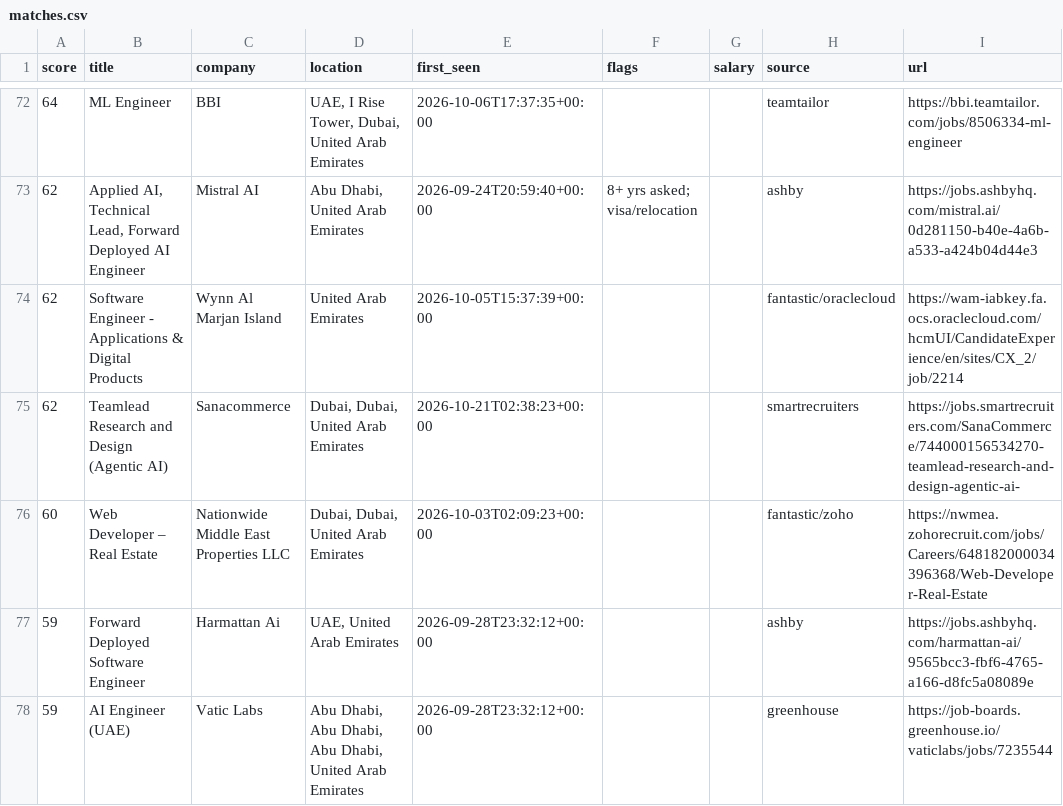
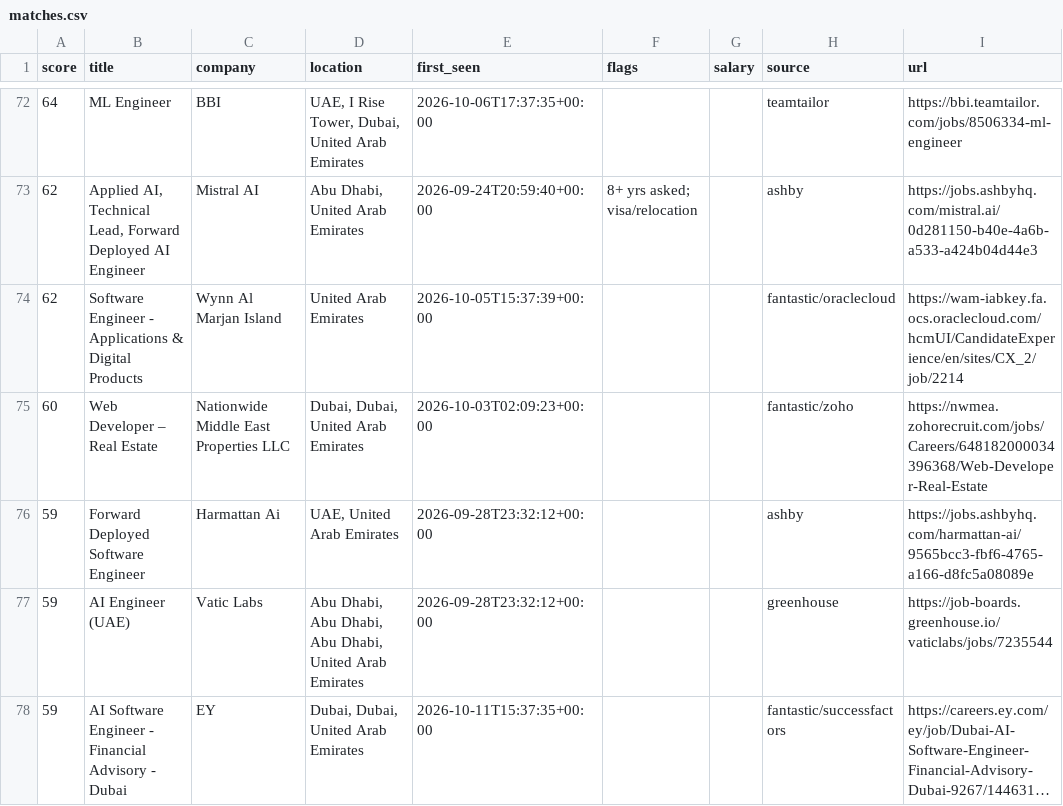
Before and after one commit to hafiz-hilalhumaid/uae-job-radar, a CSV file: data/matches.csv, drawn as a sheet; only a part is shown, gaps mark what is left out; the shorter side is filled out with more unchanged rows; long unchanged cells end in …; the diff names each change by its address in the sheet, - before the commit and + after, or states it on an @@ line.

```diff
--- a/data/matches.csv
+++ b/data/matches.csv
-row 75: 62 | Teamlead Research and Design (Agentic AI) | Sanacommerce | Dubai, Dubai, United Arab Emirates | 2026-10-21T02:38:23+00:00 |  |  | smartrecruiters | https://jobs.smartrecruiters.com/SanaCommerce/744000156534270-teamlead-research-and-design-agentic-ai-
```
Also changed, not shown: 3 other files.
